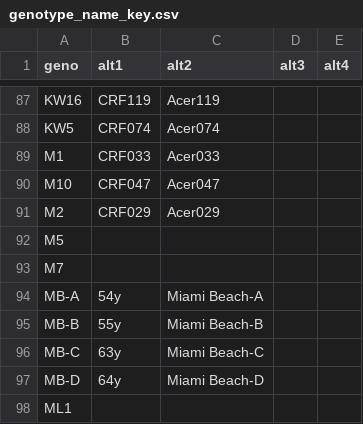
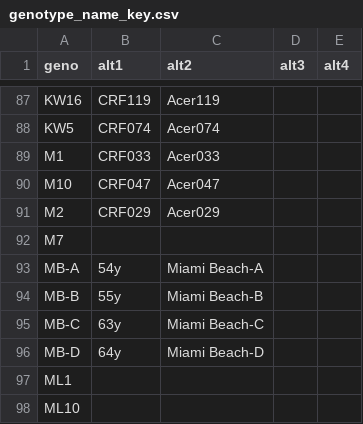
Before and after one commit to jrcunning/CBASS_FL_Acer, a CSV file: data/genotype_name_key.csv, drawn as a sheet; only a part is shown, gaps mark what is left out; the shorter side is filled out with more unchanged rows.

Commit message:
delete extra M5 from genotype name key

```diff
--- a/data/genotype_name_key.csv
+++ b/data/genotype_name_key.csv
@@ -91,3 +91,2 @@ M10,CRF047,Acer047,,
 M2,CRF029,Acer029,,
-M5,,,,
 M7,,,,
```
Also changed, not shown: 7 other files.
